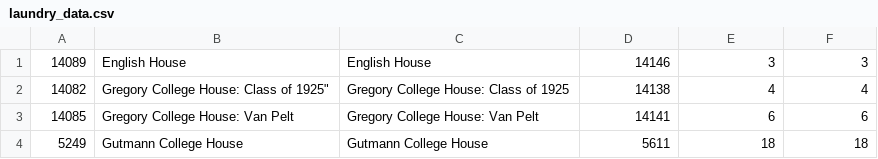
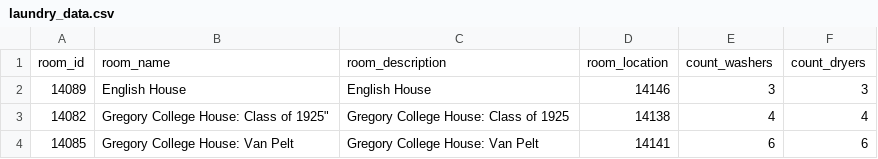
Before and after one commit to pennlabs/penn-mobile, a CSV file: backend/laundry/data/laundry_data.csv, drawn as a sheet; only a part is shown; the shorter side is filled out with more unchanged rows; the diff names each change by its address in the sheet, - before the commit and + after, or states it on an @@ line.

Commit message:
Laundry testing

```diff
--- a/backend/laundry/data/laundry_data.csv
+++ b/backend/laundry/data/laundry_data.csv
+row 1: room_id | room_name | room_description | room_location | count_washers | count_dryers
```
Also changed, not shown: 8 other files.
